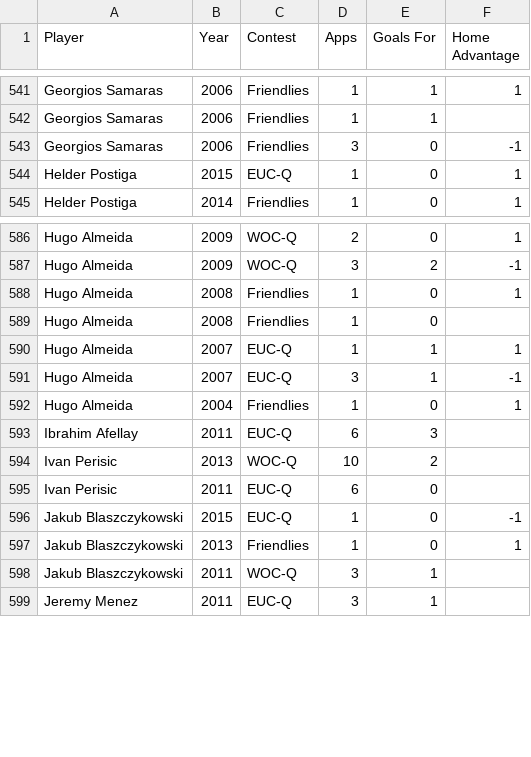
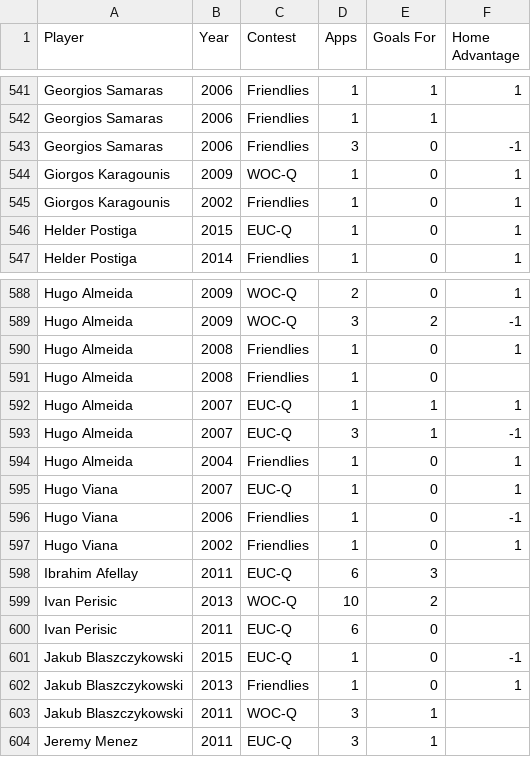
Before and after one commit to thezane/soccer-predictions, a CSV file: data/attackers.csv, drawn as a sheet; only a part is shown, gaps mark what is left out; the diff names each change by its address in the sheet, - before the commit and + after, or states it on an @@ line.

```diff
--- a/data/attackers.csv
+++ b/data/attackers.csv
+row 544: Giorgos Karagounis | 2009 | WOC-Q | 1 | 0 | 1
+row 545: Giorgos Karagounis | 2002 | Friendlies | 1 | 0 | 1
+row 595: Hugo Viana | 2007 | EUC-Q | 1 | 0 | 1
+row 596: Hugo Viana | 2006 | Friendlies | 1 | 0 | -1
+row 597: Hugo Viana | 2002 | Friendlies | 1 | 0 | 1
```
Also changed, not shown: data/defenders.csv, data/midfielders.csv.
